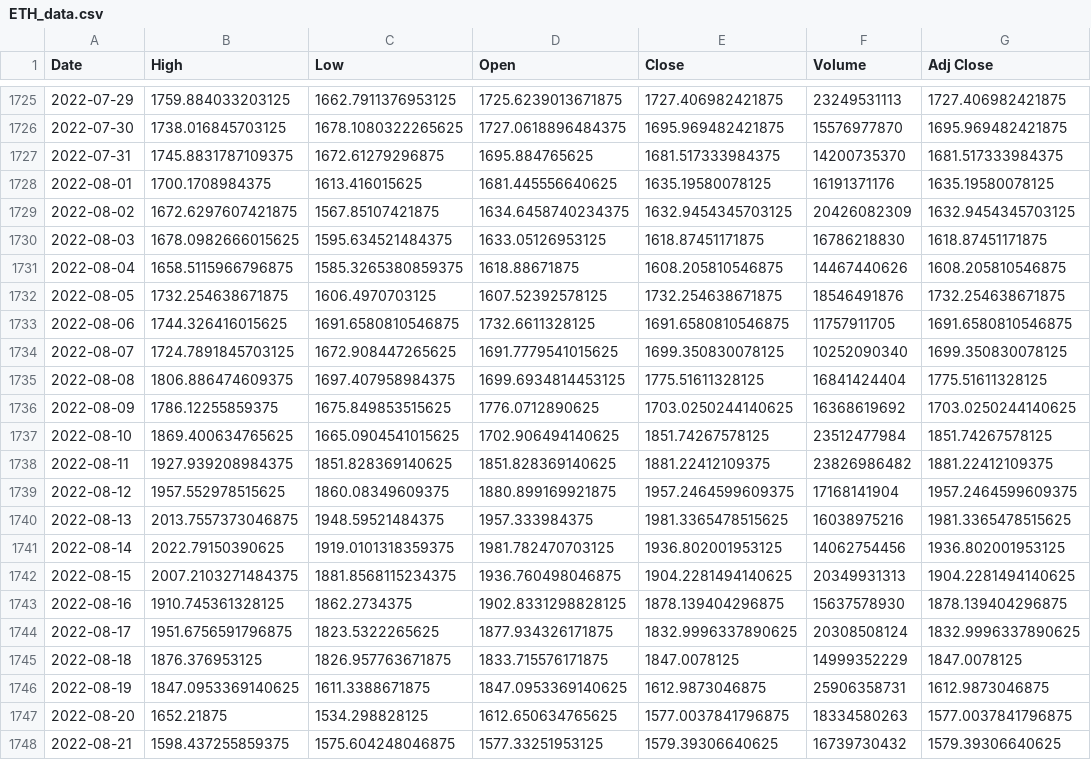
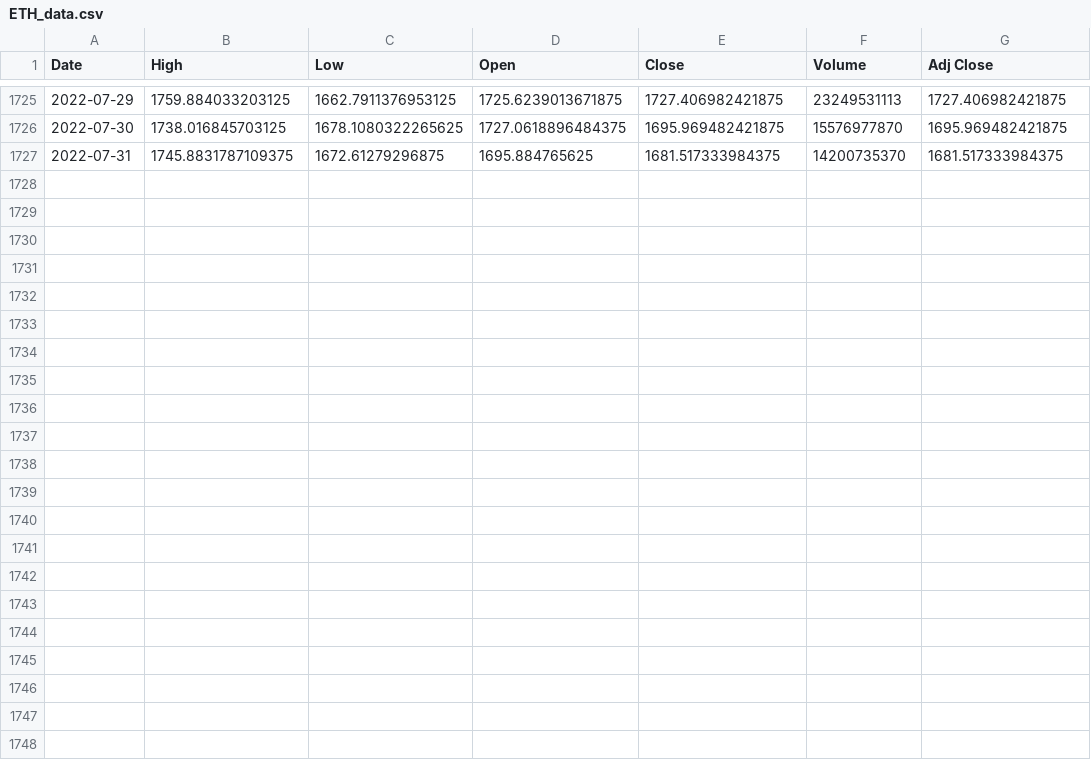
Before and after one commit to codewithawr/my-web, a CSV file: Crypto_price/crypto/ETH_data.csv, drawn as a sheet; only a part is shown, gaps mark what is left out.

Commit message:
Update ETH_data.csv

```diff
--- a/Crypto_price/crypto/ETH_data.csv
+++ b/Crypto_price/crypto/ETH_data.csv
@@ -1727,22 +1727 @@ Date,High,Low,Open,Close,Volume,Adj Close
 2022-07-31,1745.8831787109375,1672.61279296875,1695.884765625,1681.517333984375,14200735370,1681.517333984375
-2022-08-01,1700.1708984375,1613.416015625,1681.445556640625,1635.19580078125,16191371176,1635.19580078125
-2022-08-02,1672.6297607421875,1567.85107421875,1634.6458740234375,1632.9454345703125,20426082309,1632.9454345703125
-2022-08-03,1678.0982666015625,1595.634521484375,1633.05126953125,1618.87451171875,16786218830,1618.87451171875
-2022-08-04,1658.5115966796875,1585.3265380859375,1618.88671875,1608.205810546875,14467440626,1608.205810546875
-2022-08-05,1732.254638671875,1606.4970703125,1607.52392578125,1732.254638671875,18546491876,1732.254638671875
-2022-08-06,1744.326416015625,1691.6580810546875,1732.6611328125,1691.6580810546875,11757911705,1691.6580810546875
-2022-08-07,1724.7891845703125,1672.908447265625,1691.7779541015625,1699.350830078125,10252090340,1699.350830078125
-2022-08-08,1806.886474609375,1697.407958984375,1699.6934814453125,1775.51611328125,16841424404,1775.51611328125
-2022-08-09,1786.12255859375,1675.849853515625,1776.0712890625,1703.0250244140625,16368619692,1703.0250244140625
-2022-08-10,1869.400634765625,1665.0904541015625,1702.906494140625,1851.74267578125,23512477984,1851.74267578125
-2022-08-11,1927.939208984375,1851.828369140625,1851.828369140625,1881.22412109375,23826986482,1881.22412109375
-2022-08-12,1957.552978515625,1860.08349609375,1880.899169921875,1957.2464599609375,17168141904,1957.2464599609375
-2022-08-13,2013.7557373046875,1948.59521484375,1957.333984375,1981.3365478515625,16038975216,1981.3365478515625
-2022-08-14,2022.79150390625,1919.0101318359375,1981.782470703125,1936.802001953125,14062754456,1936.802001953125
-2022-08-15,2007.2103271484375,1881.8568115234375,1936.760498046875,1904.2281494140625,20349931313,1904.2281494140625
-2022-08-16,1910.745361328125,1862.2734375,1902.8331298828125,1878.139404296875,15637578930,1878.139404296875
-2022-08-17,1951.6756591796875,1823.5322265625,1877.934326171875,1832.9996337890625,20308508124,1832.9996337890625
-2022-08-18,1876.376953125,1826.957763671875,1833.715576171875,1847.0078125,14999352229,1847.0078125
-2022-08-19,1847.0953369140625,1611.3388671875,1847.0953369140625,1612.9873046875,25906358731,1612.9873046875
-2022-08-20,1652.21875,1534.298828125,1612.650634765625,1577.0037841796875,18334580263,1577.0037841796875
-2022-08-21,1598.437255859375,1575.604248046875,1577.33251953125,1579.39306640625,16739730432,1579.39306640625
```
